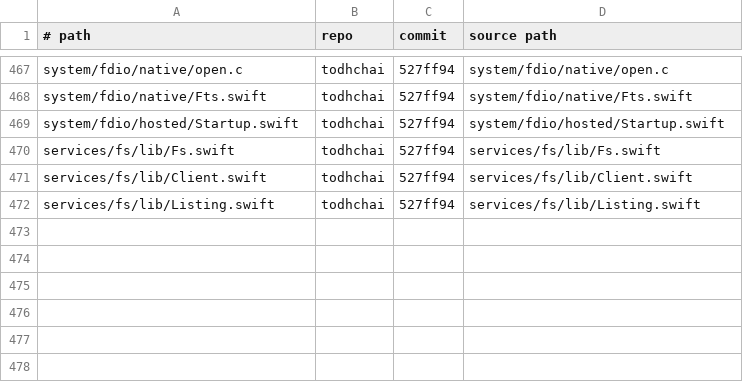
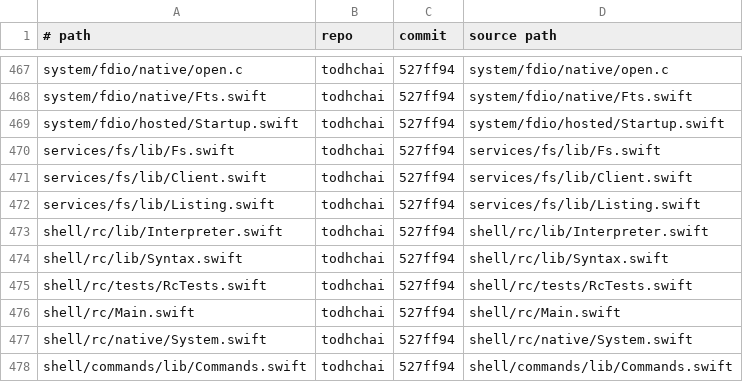
Before and after one commit to JamesKane/VectraOS, a TSV file: IMPORTS.tsv, drawn as a sheet; only a part is shown, gaps mark what is left out; the diff names each change by its address in the sheet, - before the commit and + after, or states it on an @@ line.

```diff
--- a/IMPORTS.tsv
+++ b/IMPORTS.tsv
+row 473: shell/rc/lib/Interpreter.swift | todhchai | 527ff94 | shell/rc/lib/Interpreter.swift
+row 474: shell/rc/lib/Syntax.swift | todhchai | 527ff94 | shell/rc/lib/Syntax.swift
+row 475: shell/rc/tests/RcTests.swift | todhchai | 527ff94 | shell/rc/tests/RcTests.swift
+row 476: shell/rc/Main.swift | todhchai | 527ff94 | shell/rc/Main.swift
+row 477: shell/rc/native/System.swift | todhchai | 527ff94 | shell/rc/native/System.swift
+row 478: shell/commands/lib/Commands.swift | todhchai | 527ff94 | shell/commands/lib/Commands.swift
```
Also changed, not shown: 14 other files.
